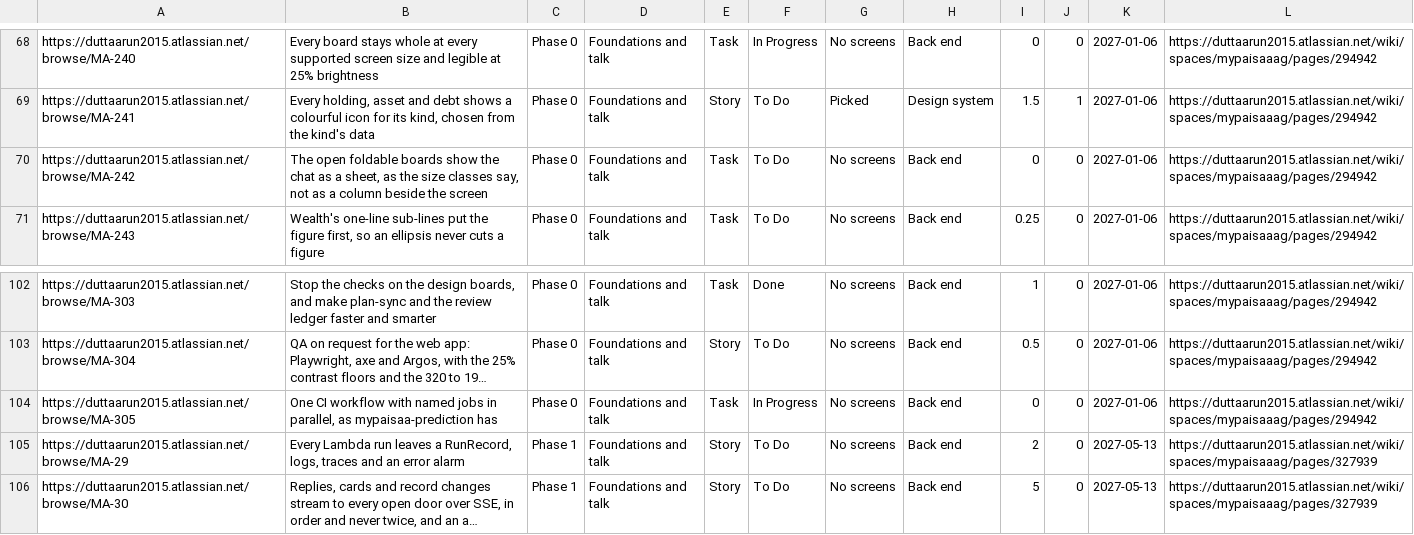
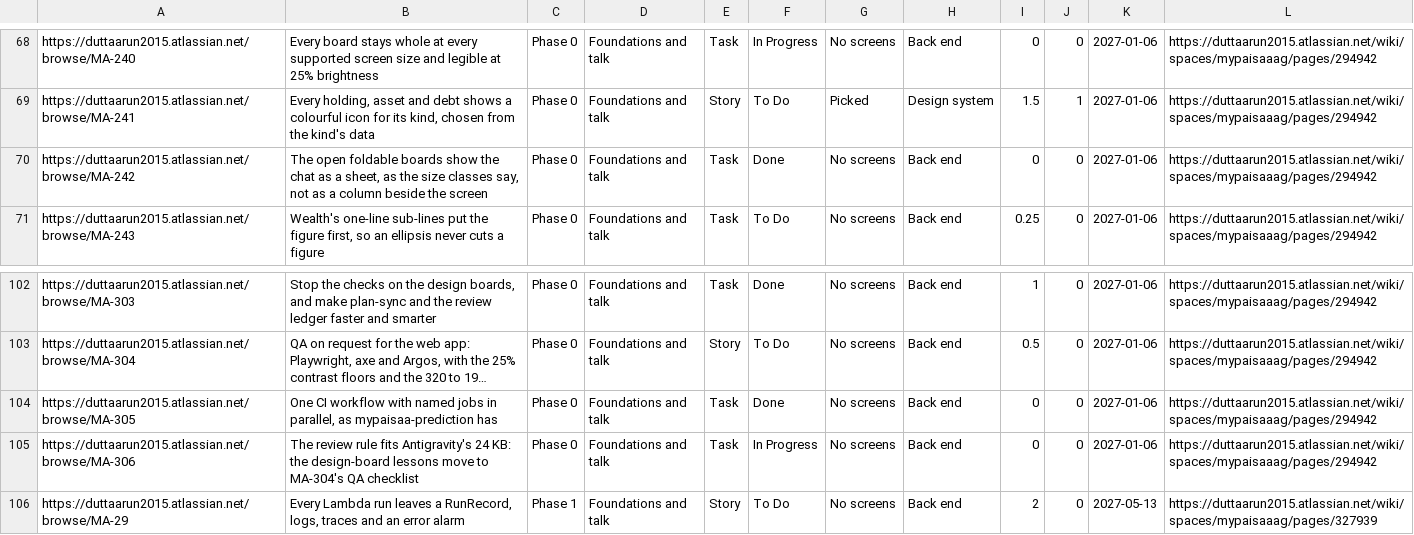
Before and after one commit to gilipersonal/mypaisa-agent, a CSV file: docs/confluence/stories.csv, drawn as a sheet; only a part is shown, gaps mark what is left out; the shorter side is filled out with more unchanged rows; long unchanged cells end in …; the diff names each change by its address in the sheet, - before the commit and + after, or states it on an @@ line.

Commit message:
MA-306: The review rule fits Antigravity's 24 KB: the design-board lessons move to docs/qa/checklist.md
Arun, 2 Nov 2026: "lets do this". agy-bridge refused to refresh Antigravity's rules because .claude/rules/independent-review.md was 28.5 KB, over the 24,000 bytes a safety rule can hold always on. The design-board lessons (1 and 21 in part, 9 to 11, 13, 19, 24 to 31, 37 to 39) move with their numbers to docs/qa/checklist.md, the checklist MA-304's QA applies; the rule (now 18 KB) points to it. MA-303 r1-d3 reads both places.

Also: MA-305 Done; MA-242 and MA-293 closed by Arun's word.

```diff
--- a/docs/confluence/stories.csv
+++ b/docs/confluence/stories.csv
-F70: To Do
+F70: Done
-F104: In Progress
+F104: Done
+row 105: https://duttaarun2015.atlassian.net/browse/MA-306 | The review rule fits Antigravity's 24 KB: the design-board lessons move to MA-304's QA checklist | Phase 0 | Foundations and talk | Task | In Progress | No screens | Back end | 0 | 0 | 2027-01-06 | https://duttaarun2015.atlassian.net/wiki/spaces/mypaisaaag/pages/294942
```
Also changed, not shown: 13 other files.
